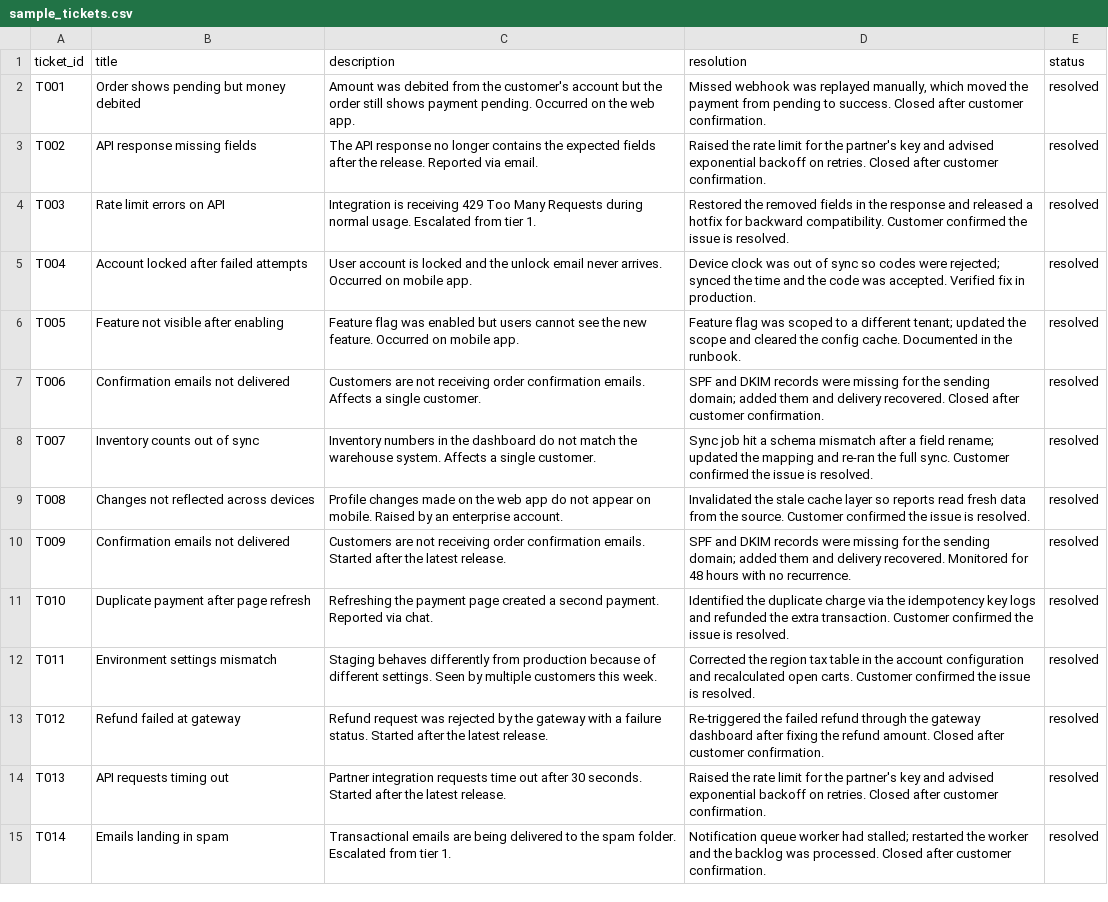
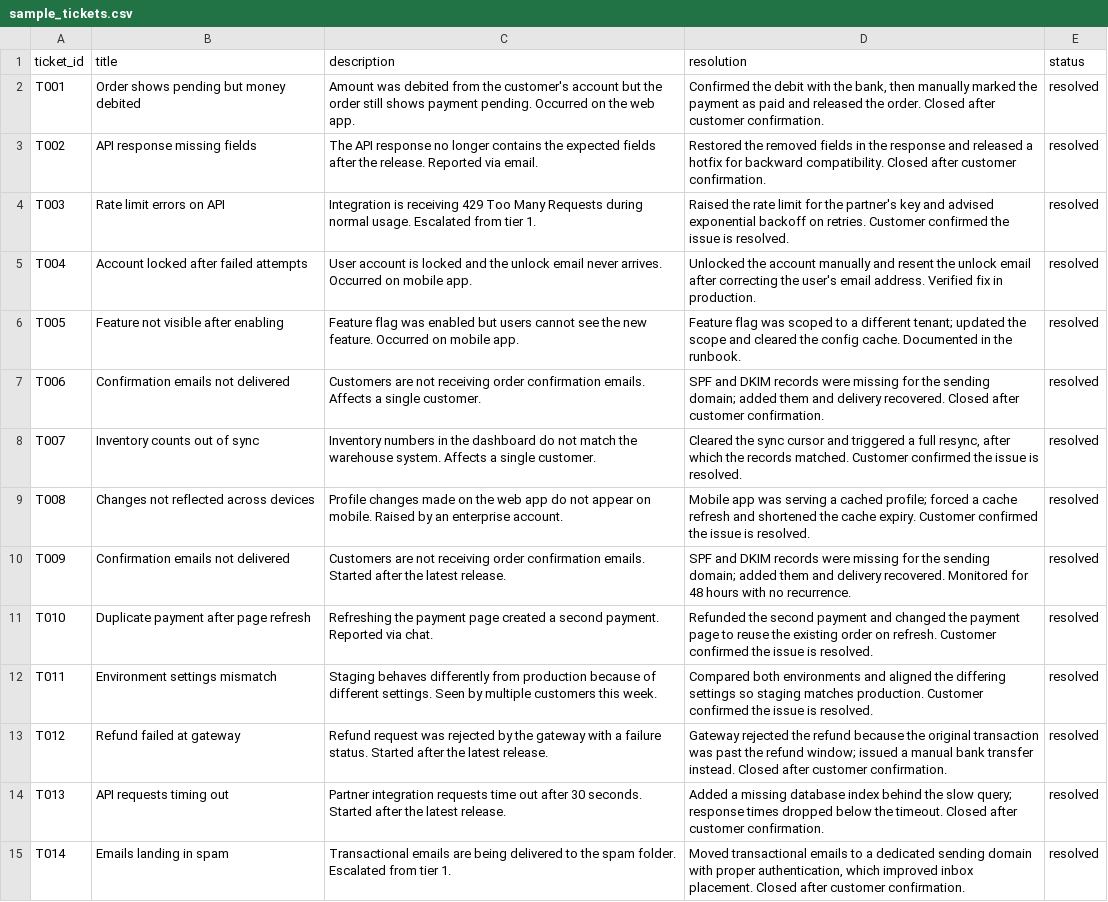
Before and after one commit to abhilasham214/FAQ, a CSV file: data/sample_tickets.csv, drawn as a sheet; only a part is shown; the diff covers the shown part only; the diff names each change by its address in the sheet, - before the commit and + after, or states it on an @@ line.

```diff
--- a/data/sample_tickets.csv
+++ b/data/sample_tickets.csv
-D2 (resolution): Missed webhook was replayed manually, which moved the payment from pending to success. Closed after…
+D2 (resolution): Confirmed the debit with the bank, then manually marked the payment as paid and released the order. Closed after…
-D3 (resolution): Raised the rate limit for the partner's key and advised exponential backoff on retries. Closed after…
+D3 (resolution): Restored the removed fields in the response and released a hotfix for backward compatibility. Closed after…
-D4 (resolution): Restored the removed fields in the response and released a hotfix for backward compatibility. Customer confirmed…
+D4 (resolution): Raised the rate limit for the partner's key and advised exponential backoff on retries. Customer confirmed…
-D5 (resolution): Device clock was out of sync so codes were rejected; synced the time and the code was accepted. Verified fix…
+D5 (resolution): Unlocked the account manually and resent the unlock email after correcting the user's email address. Verified fix…
-D8 (resolution): Sync job hit a schema mismatch after a field rename; updated the mapping and re-ran the full sync. Customer confirmed…
+D8 (resolution): Cleared the sync cursor and triggered a full resync, after which the records matched. Customer confirmed…
-D9 (resolution): Invalidated the stale cache layer so reports read fresh data from the source. Customer confirmed…
+D9 (resolution): Mobile app was serving a cached profile; forced a cache refresh and shortened the cache expiry. Customer confirmed…
-D11 (resolution): Identified the duplicate charge via the idempotency key logs and refunded the extra transaction. Customer confirmed…
+D11 (resolution): Refunded the second payment and changed the payment page to reuse the existing order on refresh. Customer confirmed…
-D12 (resolution): Corrected the region tax table in the account configuration and recalculated open carts. Customer confirmed…
+D12 (resolution): Compared both environments and aligned the differing settings so staging matches production. Customer confirmed…
-D13 (resolution): Re-triggered the failed refund through the gateway dashboard after fixing the refund amount. Closed after…
+D13 (resolution): Gateway rejected the refund because the original transaction was past the refund window; issued a manual bank transfer instead. Closed after…
-D14 (resolution): Raised the rate limit for the partner's key and advised exponential backoff on retries. Closed after…
+D14 (resolution): Added a missing database index behind the slow query; response times dropped below the timeout. Closed after…
-D15 (resolution): Notification queue worker had stalled; restarted the worker and the backlog was processed. Closed after…
+D15 (resolution): Moved transactional emails to a dedicated sending domain with proper authentication, which improved inbox placement. Closed after…
```
Also changed, not shown: 77 edited cells elsewhere in this file, 12 other files.
